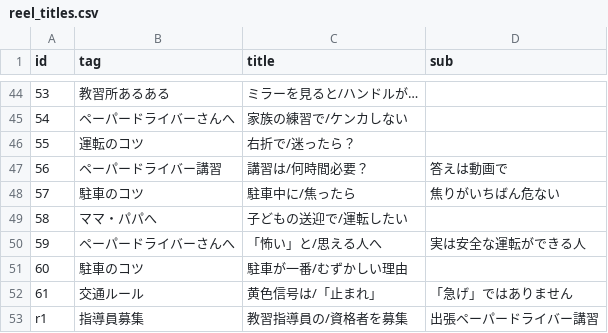
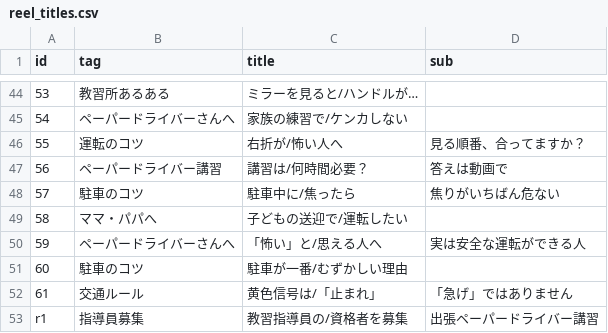
Before and after one commit to tystage0609-takatomi/threads-auto, a CSV file: reel_titles.csv, drawn as a sheet; only a part is shown, gaps mark what is left out.

```diff
--- a/reel_titles.csv
+++ b/reel_titles.csv
@@ -45,3 +45,3 @@
 54,ペーパードライバーさんへ,家族の練習で/ケンカしない,
-55,運転のコツ,右折で/迷ったら？,
+55,運転のコツ,右折が/怖い人へ,見る順番、合ってますか？
 56,ペーパードライバー講習,講習は/何時間必要？,答えは動画で
```
Also changed, not shown: posts.csv.
